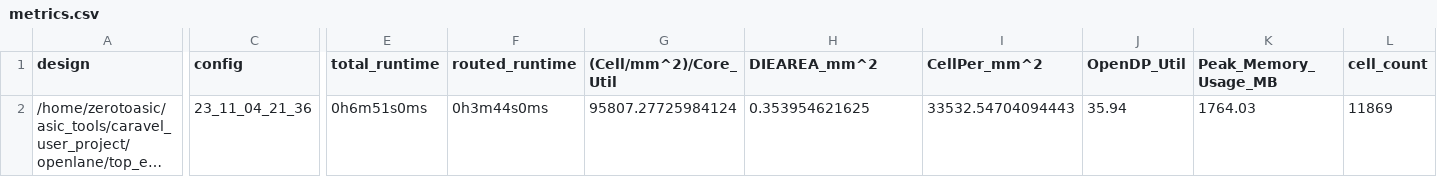
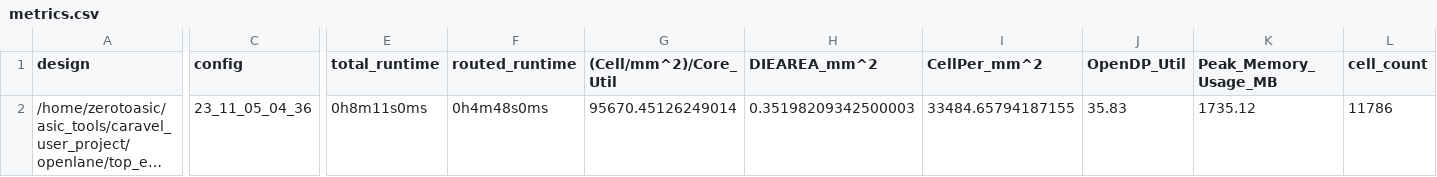
Before and after one commit to algofoogle/raybox-zero-caravel, a CSV file: signoff/top_ew_algofoogle/metrics.csv, drawn as a sheet; only a part is shown, gaps mark what is left out; long unchanged cells end in …; the diff covers the shown part only; the diff names each change by its address in the sheet, - before the commit and + after, or states it on an @@ line.

```diff
--- a/signoff/top_ew_algofoogle/metrics.csv
+++ b/signoff/top_ew_algofoogle/metrics.csv
-C2 (config): 23_11_04_21_36
+C2 (config): 23_11_05_04_36
-E2 (total_runtime): 0h6m51s0ms
+E2 (total_runtime): 0h8m11s0ms
-F2 (routed_runtime): 0h3m44s0ms
+F2 (routed_runtime): 0h4m48s0ms
-G2 ((Cell/mm^2)/Core_Util): 95807.27725984124
+G2 ((Cell/mm^2)/Core_Util): 95670.45126249014
-H2 (DIEAREA_mm^2): 0.353954621625
+H2 (DIEAREA_mm^2): 0.35198209342500003
-I2 (CellPer_mm^2): 33532.54704094443
+I2 (CellPer_mm^2): 33484.65794187155
-J2 (OpenDP_Util): 35.94
+J2 (OpenDP_Util): 35.83
-K2 (Peak_Memory_Usage_MB): 1764.03
+K2 (Peak_Memory_Usage_MB): 1735.12
-L2 (cell_count): 11869
+L2 (cell_count): 11786
```
Also changed, not shown: 23 edited cells elsewhere in this file, signoff/user_project_wrapper/metrics.csv, 17 other files.
